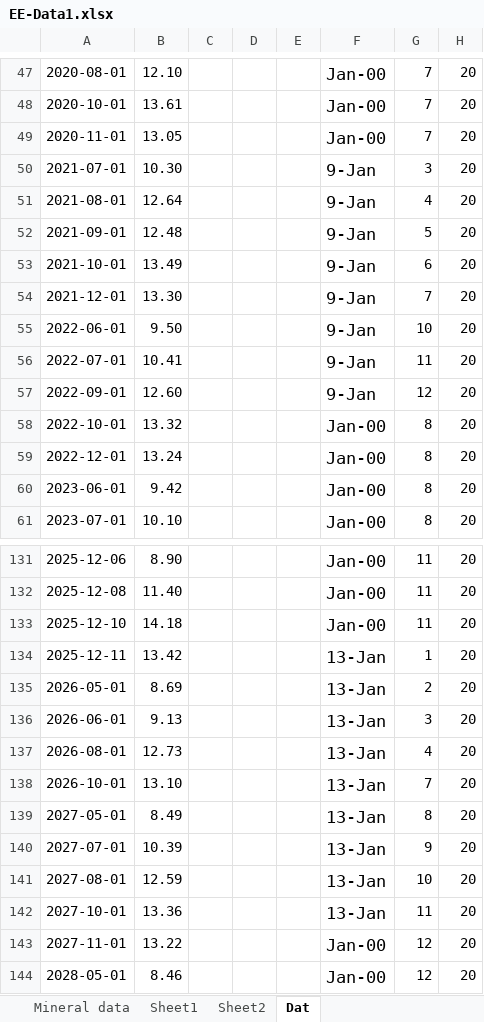
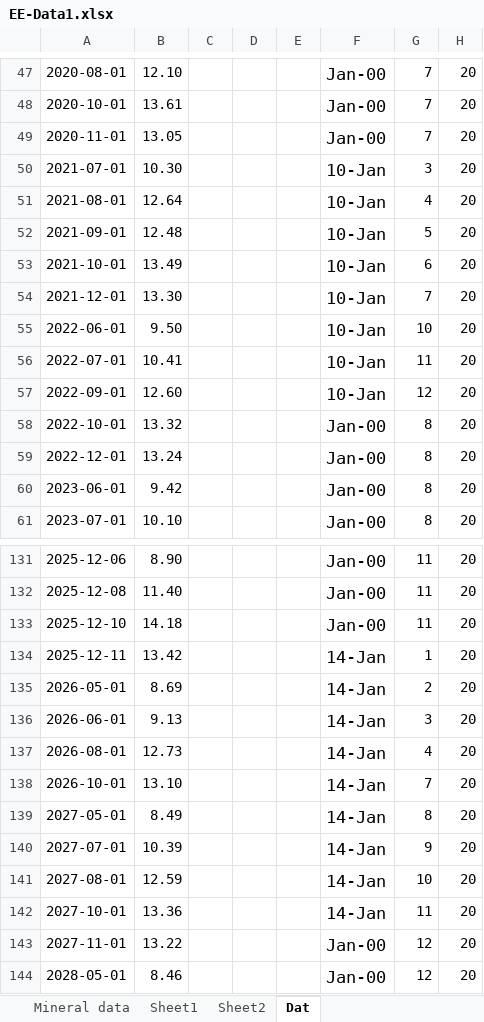
Before and after one commit to R1B0PR07008/School-Public, an Excel workbook: Extended Essay/Data/EE-Data1.xlsx, sheet Dat, drawn as a sheet; only a part is shown, gaps mark what is left out; values as stored, in another font and other column widths than the file's, no borders; the diff covers the shown part only; the diff names each change by its address in the sheet, - before the commit and + after, or states it on an @@ line.

```diff
--- a/Extended Essay/Data/EE-Data1.xlsx (sheet Dat)
+++ b/Extended Essay/Data/EE-Data1.xlsx (sheet Dat)
-F50:F57: 9-Jan
+F50:F57: 10-Jan
-F134:F142: 13-Jan
+F134:F142: 14-Jan
```
Also changed, not shown: 42 edited cells elsewhere in this sheet, 1 other file.
